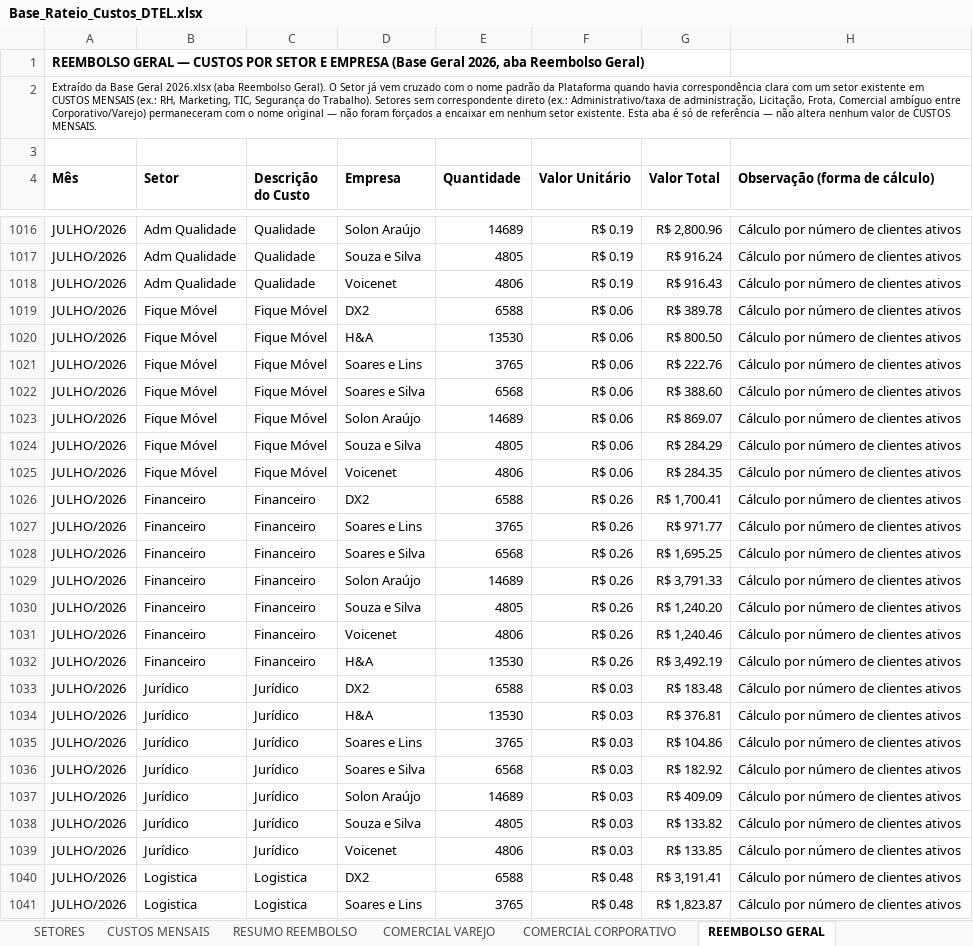
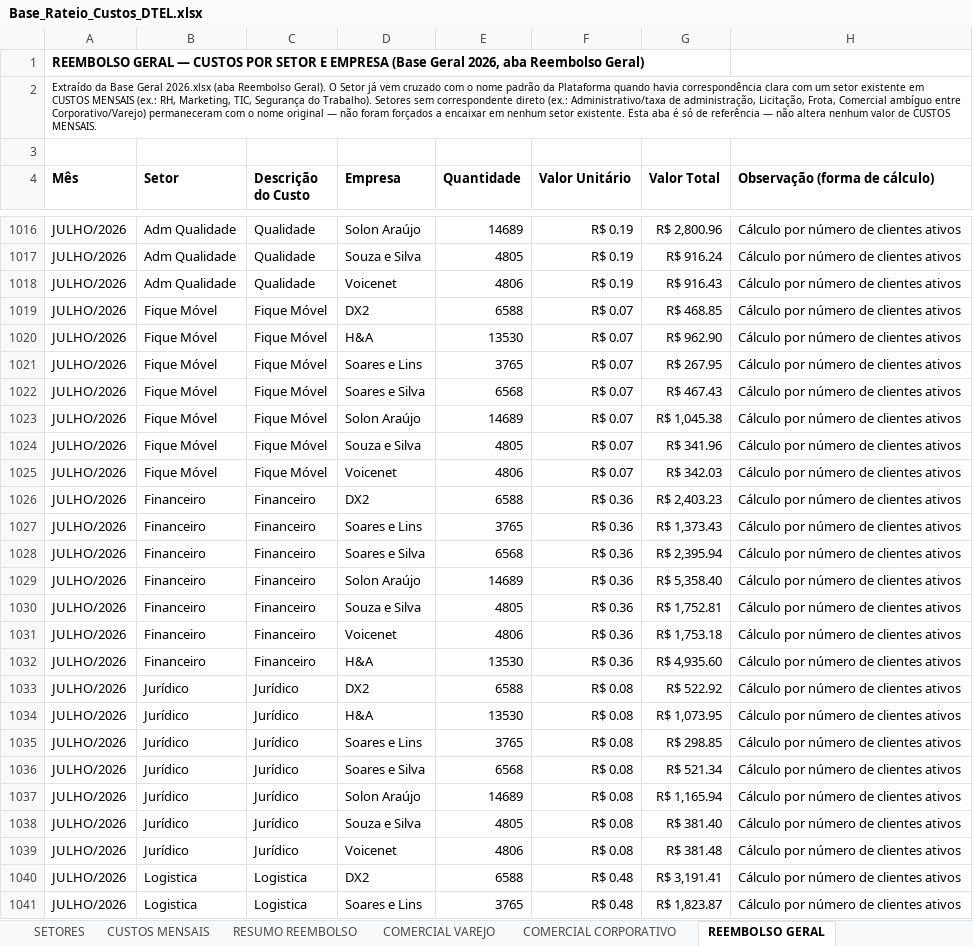
Before and after one commit to Deboradtelelecom/Base-dos-setores, an Excel workbook: dados-mensais/Base_Rateio_Custos_DTEL.xlsx, sheet REEMBOLSO GERAL, drawn as a sheet; only a part is shown, gaps mark what is left out; values as stored, in another font and other column widths than the file's, no borders; the diff covers the shown part only; the diff names each change by its address in the sheet, - before the commit and + after, or states it on an @@ line.

```diff
--- a/dados-mensais/Base_Rateio_Custos_DTEL.xlsx (sheet REEMBOLSO GERAL)
+++ b/dados-mensais/Base_Rateio_Custos_DTEL.xlsx (sheet REEMBOLSO GERAL)
-F1019:F1025 (Valor Unitário): R$ 0.06
+F1019:F1025 (Valor Unitário): R$ 0.07
-G1019 (Valor Total): R$ 389.78
+G1019 (Valor Total): R$ 468.85
-G1020 (Valor Total): R$ 800.50
+G1020 (Valor Total): R$ 962.90
-G1021 (Valor Total): R$ 222.76
+G1021 (Valor Total): R$ 267.95
-G1022 (Valor Total): R$ 388.60
+G1022 (Valor Total): R$ 467.43
-G1023 (Valor Total): R$ 869.07
+G1023 (Valor Total): R$ 1,045.38
-G1024 (Valor Total): R$ 284.29
+G1024 (Valor Total): R$ 341.96
-G1025 (Valor Total): R$ 284.35
+G1025 (Valor Total): R$ 342.03
-F1026:F1032 (Valor Unitário): R$ 0.26
+F1026:F1032 (Valor Unitário): R$ 0.36
-G1026 (Valor Total): R$ 1,700.41
+G1026 (Valor Total): R$ 2,403.23
-G1027 (Valor Total): R$ 971.77
+G1027 (Valor Total): R$ 1,373.43
-G1028 (Valor Total): R$ 1,695.25
+G1028 (Valor Total): R$ 2,395.94
-G1029 (Valor Total): R$ 3,791.33
+G1029 (Valor Total): R$ 5,358.40
-G1030 (Valor Total): R$ 1,240.20
+G1030 (Valor Total): R$ 1,752.81
-G1031 (Valor Total): R$ 1,240.46
+G1031 (Valor Total): R$ 1,753.18
-G1032 (Valor Total): R$ 3,492.19
+G1032 (Valor Total): R$ 4,935.60
-F1033:F1039 (Valor Unitário): R$ 0.03
+F1033:F1039 (Valor Unitário): R$ 0.08
-G1033 (Valor Total): R$ 183.48
+G1033 (Valor Total): R$ 522.92
-G1034 (Valor Total): R$ 376.81
+G1034 (Valor Total): R$ 1,073.95
-G1035 (Valor Total): R$ 104.86
+G1035 (Valor Total): R$ 298.85
-G1036 (Valor Total): R$ 182.92
+G1036 (Valor Total): R$ 521.34
-G1037 (Valor Total): R$ 409.09
+G1037 (Valor Total): R$ 1,165.94
-G1038 (Valor Total): R$ 133.82
+G1038 (Valor Total): R$ 381.40
-G1039 (Valor Total): R$ 133.85
+G1039 (Valor Total): R$ 381.48
```
Also changed, not shown: 120 edited cells elsewhere in this sheet, sheet SETORES, sheet CUSTOS MENSAIS.
